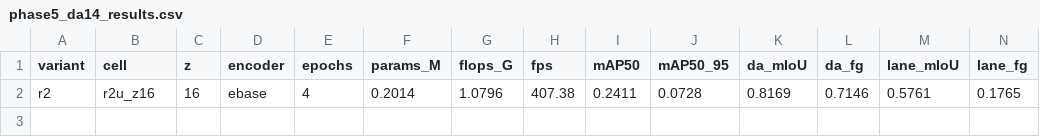
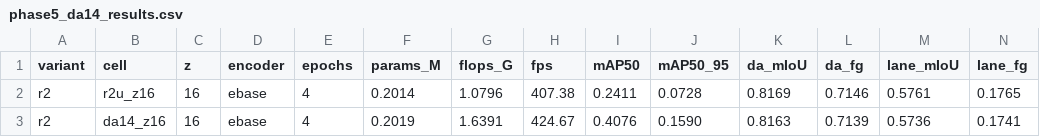
Before and after one commit to baiyizhuoait-ui/PercepFlex, a CSV file: experiments/phase5/phase5_da14_results.csv, drawn as a sheet; only a part is shown; rows hold the shown columns only; the diff names each change by its address in the sheet, - before the commit and + after, or states it on an @@ line.

```diff
--- a/experiments/phase5/phase5_da14_results.csv
+++ b/experiments/phase5/phase5_da14_results.csv
+row 3: r2 | da14_z16 | 16 | ebase | 4 | 0.2019 | 1.6391 | 424.67 | 0.4076 | 0.1590 | 0.8163 | 0.7139 | 0.5736 | 0.1741
```
Also changed, not shown: experiments/phase5/phase5_lane8_e20.csv, 8 other files.
